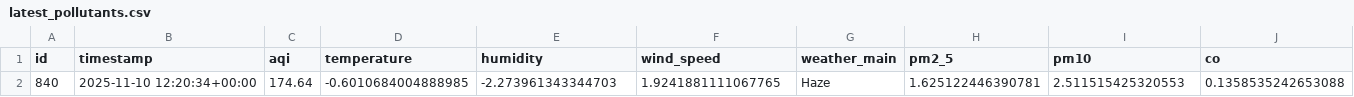
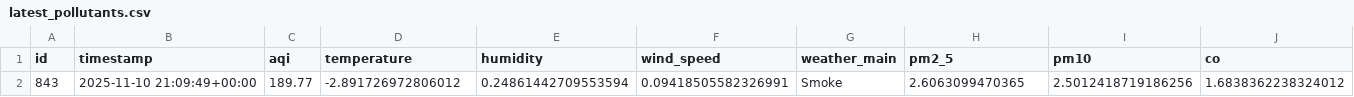
Before and after one commit to HibaAmin12/aqi-data-logger, a CSV file: latest_pollutants.csv, drawn as a sheet; only a part is shown; removed rows and columns are numbered as before the commit, all else as after; rows hold the shown columns only; the diff names each change by its address in the sheet, - before the commit and + after, or states it on an @@ line.

```diff
--- a/latest_pollutants.csv
+++ b/latest_pollutants.csv
-row 2: 840 | 2025-11-10 12:20:34+00:00 | 174.64 | -0.6010684004888985 | -2.273961343344703 | 1.9241881111067765 | Haze | 1.625122446390781 | 2.511515425320553 | 0.1358535242653088
+row 2: 843 | 2025-11-10 21:09:49+00:00 | 189.77 | -2.891726972806012 | 0.24861442709553594 | 0.09418505582326991 | Smoke | 2.6063099470365 | 2.5012418719186256 | 1.6838362238324012
```
Also changed, not shown: model_outputs/model_results.csv, processed_data.csv, 2 other files.
